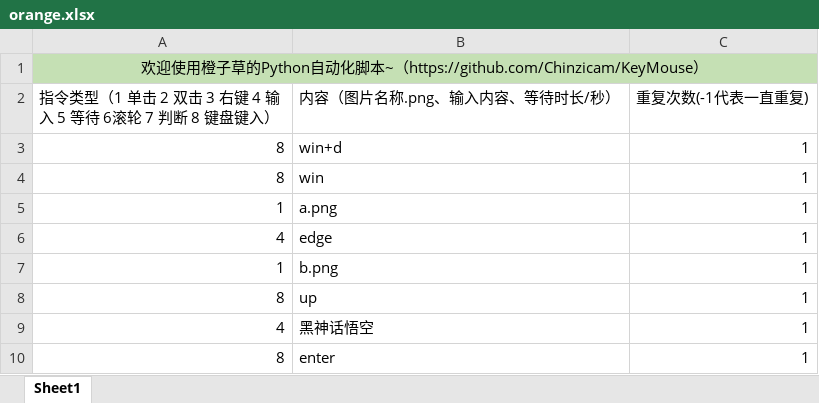
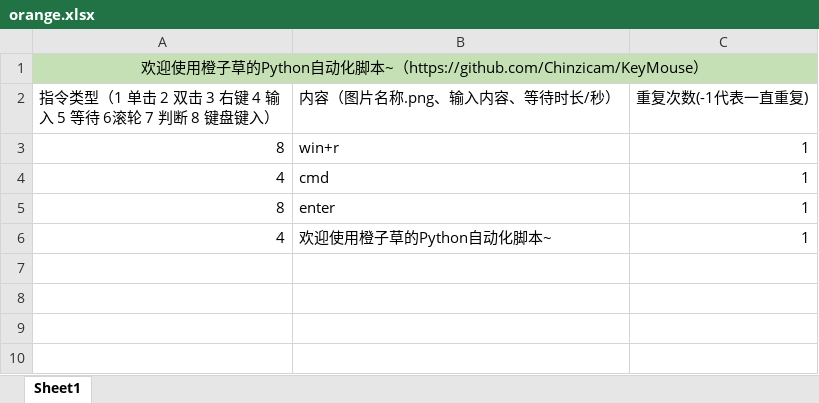
Before and after one commit to Chinzicam/KeyMouse, an Excel workbook: orange.xlsx, sheet Sheet1, drawn as a sheet; values as stored, in another font and other column widths than the file's, no borders; removed rows and columns are numbered as before the commit, all else as after; the diff names each change by its address in the sheet, - before the commit and + after, or states it on an @@ line.

```diff
--- a/orange.xlsx (sheet Sheet1)
+++ b/orange.xlsx (sheet Sheet1)
-B3 (内容（图片名称.png、输入内容、等待时长/秒）): win+d
+B3 (内容（图片名称.png、输入内容、等待时长/秒）): win+r
-row 4: 8 | win | 1
-row 5: 1 | a.png | 1
-B4 (内容（图片名称.png、输入内容、等待时长/秒）): edge
+B4 (内容（图片名称.png、输入内容、等待时长/秒）): cmd
-row 7: 1 | b.png | 1
-row 8: 8 | up | 1
-row 9: 4 | 黑神话悟空 | 1
+row 6: 4 | 欢迎使用橙子草的Python自动化脚本~ | 1
```
Also changed, not shown: 1 other file.
